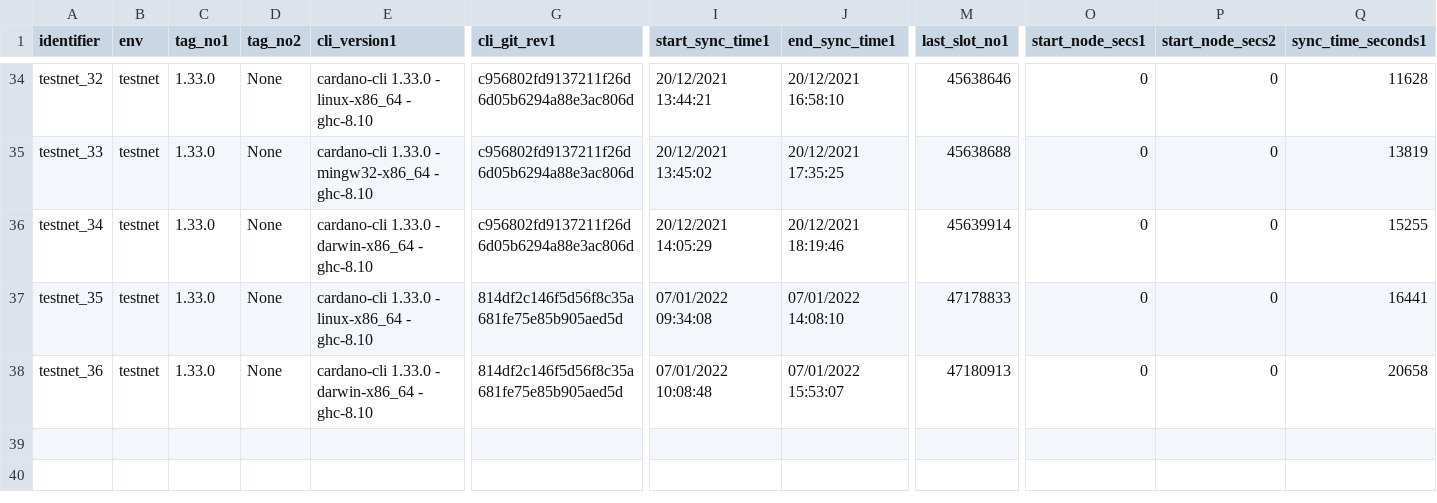
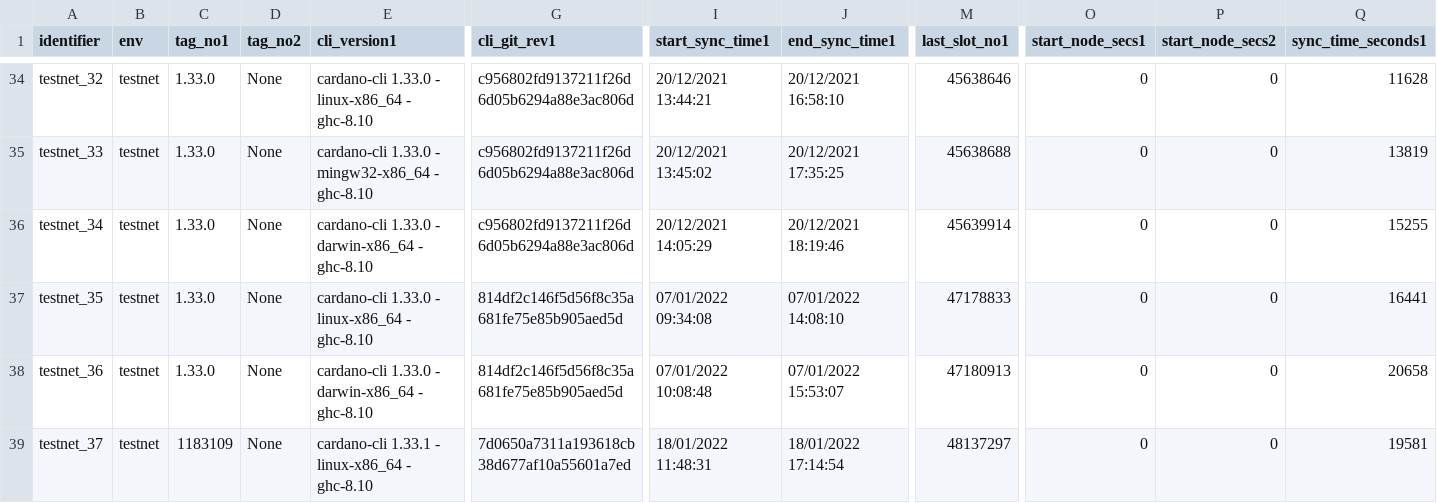
Before and after one commit to saratomaz/cardano-node-tests, a CSV file: sync_tests/csv_files/testnet.csv, drawn as a sheet; only a part is shown, gaps mark what is left out; rows hold the shown columns only; the diff names each change by its address in the sheet, - before the commit and + after, or states it on an @@ line.

```diff
--- a/sync_tests/csv_files/testnet.csv
+++ b/sync_tests/csv_files/testnet.csv
+row 39: testnet_37 | testnet | 1183109 | None | cardano-cli 1.33.1 - linux-x86_64 - ghc-8.10 | 7d0650a7311a193618cb38d677af10a55601a7ed | 18/01/2022 11:48:31 | 18/01/2022 17:14:54 | 48137297 | 0 | 0 | 19581
```
Also changed, not shown: sync_tests/csv_files/testnet_epoch_duration.csv, 1 other file.
